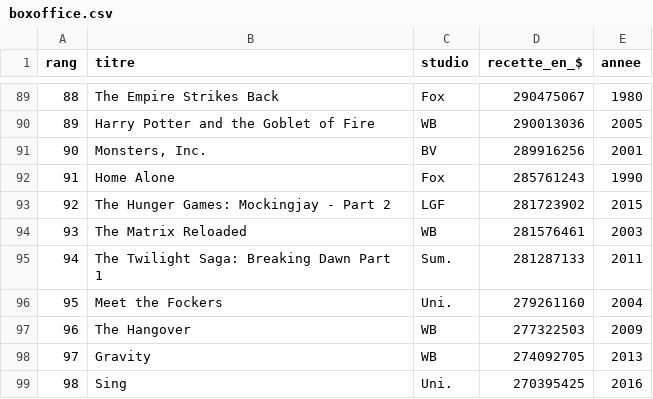
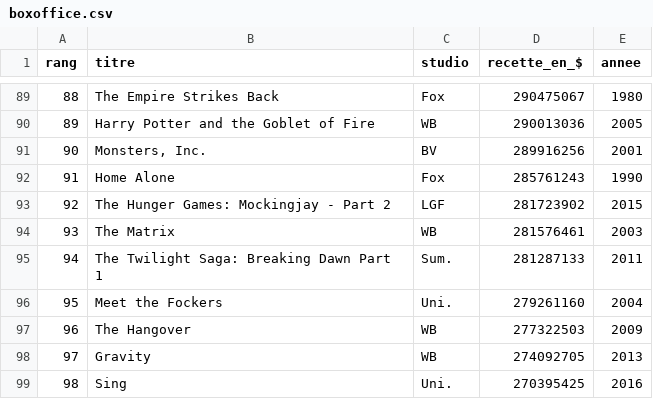
Before and after one commit to schanthery/escape-game-snt-1, a CSV file: img/boxoffice.csv, drawn as a sheet; only a part is shown, gaps mark what is left out.

```diff
--- a/img/boxoffice.csv
+++ b/img/boxoffice.csv
@@ -93,3 +93,3 @@ rang,titre,studio,recette_en_$,annee
 92,The Hunger Games: Mockingjay - Part 2,LGF,281723902,2015
-93,The Matrix Reloaded,WB,281576461,2003
+93,The Matrix,WB,281576461,2003
 94,The Twilight Saga: Breaking Dawn Part 1,Sum.,281287133,2011
```
Also changed, not shown: 16 other files.
